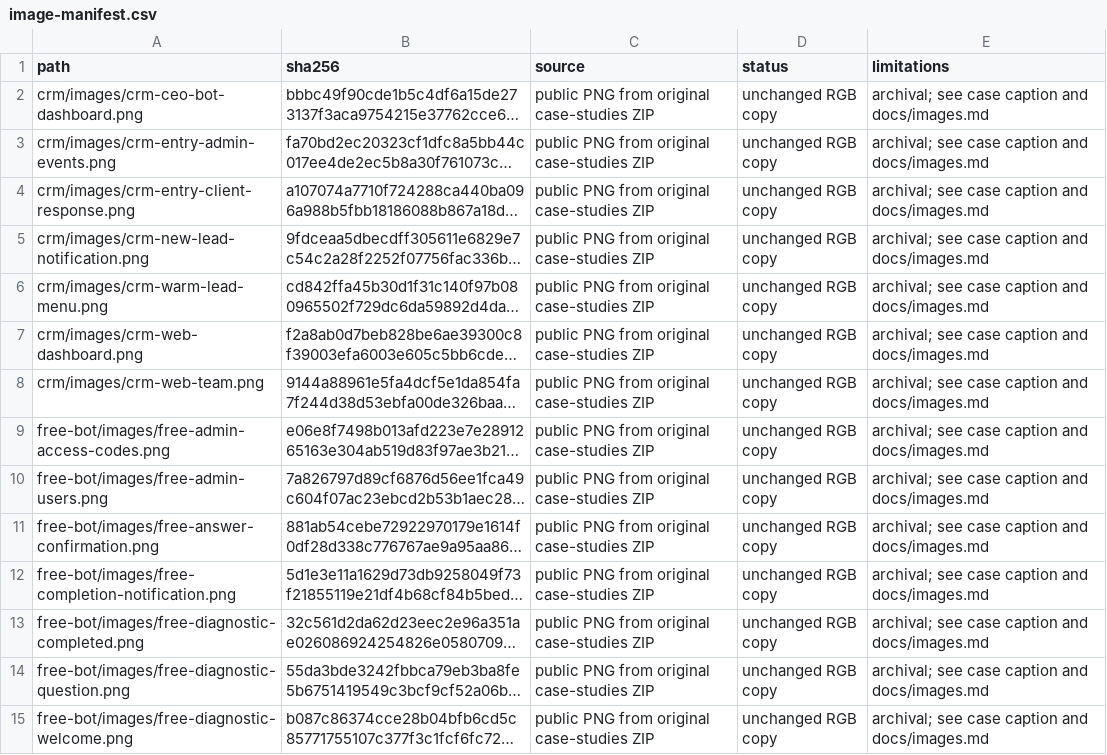
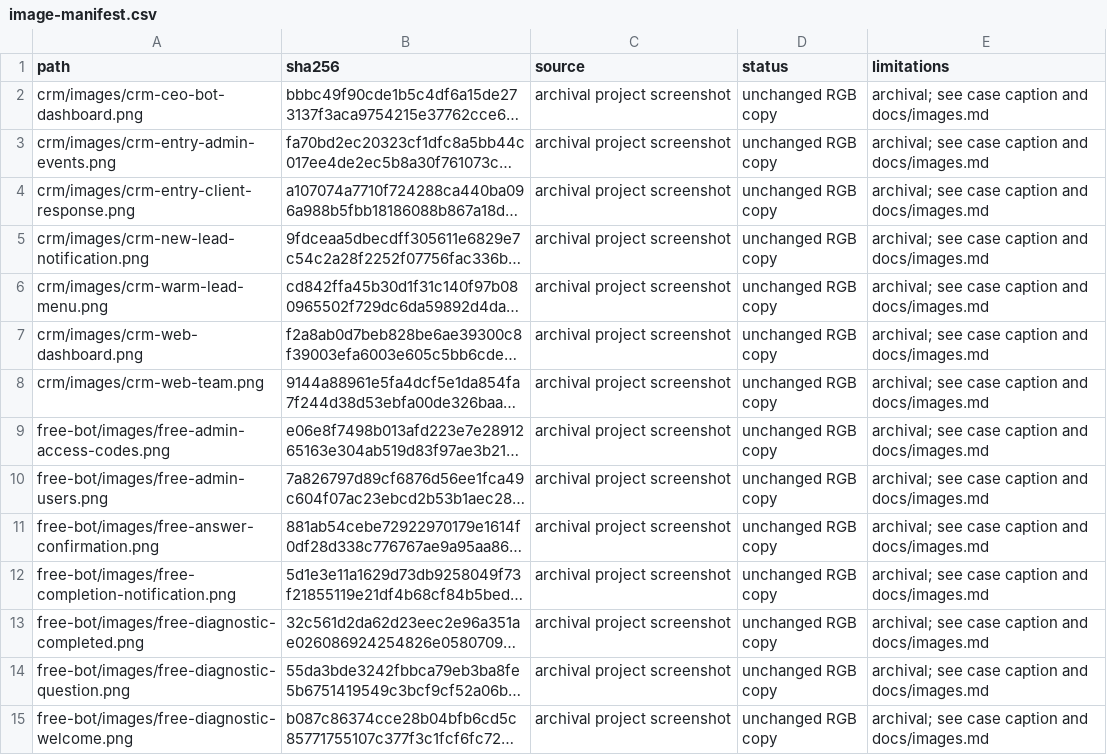
Before and after one commit to EugeneCodeCeo/learn-and-earn-case-studies, a CSV file: docs/image-manifest.csv, drawn as a sheet; only a part is shown; long unchanged cells end in …; the diff covers the shown part only; the diff names each change by its address in the sheet, - before the commit and + after, or states it on an @@ line.

```diff
--- a/docs/image-manifest.csv
+++ b/docs/image-manifest.csv
-C2:C15 (source): public PNG from original case-studies ZIP
+C2:C15 (source): archival project screenshot
```
Also changed, not shown: 13 edited cells elsewhere in this file, 20 other files.
